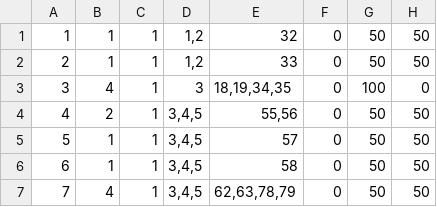
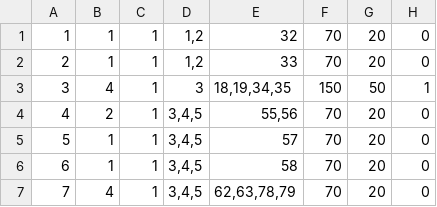
Before and after one commit to datuihaobai/Datui02, a CSV file: Assets/WorkAssets/ConfigText/DecalConfig.csv, drawn as a sheet; removed rows and columns are numbered as before the commit, all else as after; the diff names each change by its address in the sheet, - before the commit and + after, or states it on an @@ line.

```diff
--- a/Assets/WorkAssets/ConfigText/DecalConfig.csv
+++ b/Assets/WorkAssets/ConfigText/DecalConfig.csv
+column F, rows 1-7: 70 | 70 | 150 | 70 | 70 | 70 | 70
+column G, rows 1-7: 20 | 20 | 50 | 20 | 20 | 20 | 20
-column G, rows 1-7: 50 | 50 | 100 | 50 | 50 | 50 | 50
-column H, rows 1-7: 50 | 50 | 0 | 50 | 50 | 50 | 50
-H3: 0
+H3: 1
```
Also changed, not shown: 10 other files.
